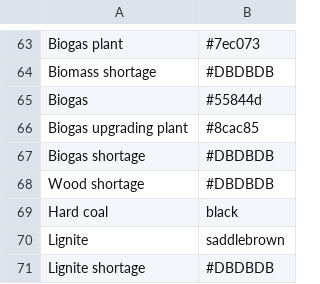
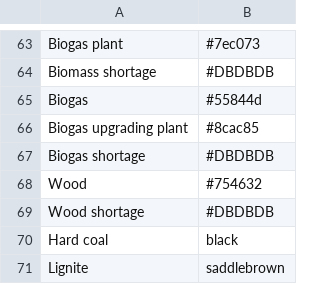
Before and after one commit to rl-institut/apipe, a CSV file: digipipe/esys/esys/config/colors.csv, drawn as a sheet; only a part is shown, gaps mark what is left out; the shorter side is filled out with more unchanged rows.

Commit message:
Add wood in colors

```diff
--- a/digipipe/esys/esys/config/colors.csv
+++ b/digipipe/esys/esys/config/colors.csv
@@ -67,2 +67,3 @@ Biogas upgrading plant,#8cac85
 Biogas shortage,#DBDBDB
+Wood,#754632
 Wood shortage,#DBDBDB
```
Also changed, not shown: 1 other file.
